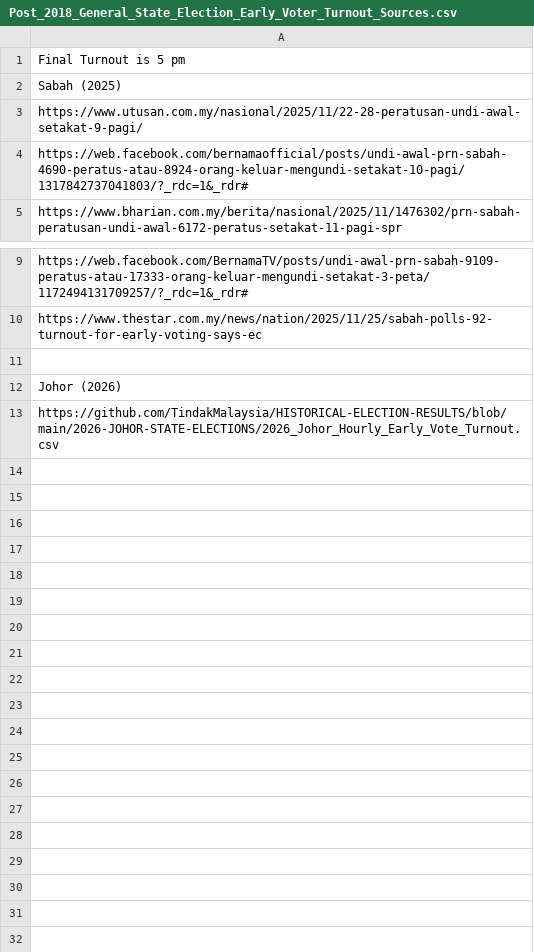
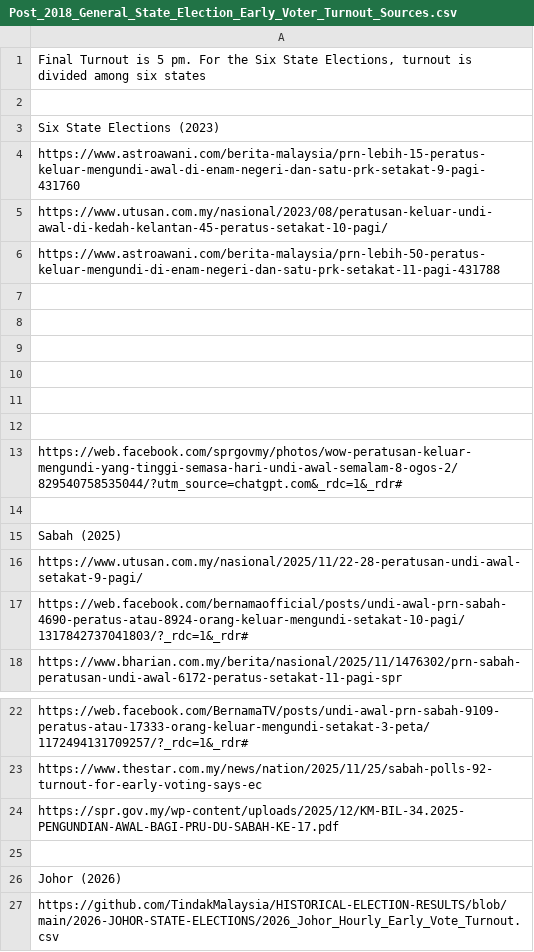
Before and after one commit to TindakMalaysia/General-Election-Data, a CSV file: VOTER_TURNOUT_STUDY/Post_2018_General_State_Election_Early_Voter_Turnout_Sources.csv, drawn as a sheet; only a part is shown, gaps mark what is left out.

Commit message:
Add files via upload

```diff
--- a/VOTER_TURNOUT_STUDY/Post_2018_General_State_Election_Early_Voter_Turnout_Sources.csv
+++ b/VOTER_TURNOUT_STUDY/Post_2018_General_State_Election_Early_Voter_Turnout_Sources.csv
@@ -1,2 +1,15 @@
-Final Turnout is 5 pm
+"Final Turnout is 5 pm. For the Six State Elections, turnout is divided among six states"
+
+Six State Elections (2023)
+https://www.astroawani.com/berita-malaysia/prn-lebih-15-peratus-keluar-mengundi-awal-di-enam-negeri-dan-satu-prk-setakat-9-pagi-431760
+https://www.utusan.com.my/nasional/2023/08/peratusan-keluar-undi-awal-di-kedah-kelantan-45-peratus-setakat-10-pagi/
+https://www.astroawani.com/berita-malaysia/prn-lebih-50-peratus-keluar-mengundi-di-enam-negeri-dan-satu-prk-setakat-11-pagi-431788
+
+
+
+
+
+
+https://web.facebook.com/sprgovmy/photos/wow-peratusan-keluar-mengundi-yang-tinggi-semasa-hari-undi-awal-semalam-8-ogos-2/829540758535044/?utm_source=chatgpt.com&_rdc=1&_rdr#
+
 Sabah (2025)
@@ -10,2 +23,3 @@ https://web.facebook.com/BernamaTV/posts/undi-awal-prn-sabah-9109-peratus-atau-1
 https://www.thestar.com.my/news/nation/2025/11/25/sabah-polls-92-turnout-for-early-voting-says-ec
+https://spr.gov.my/wp-content/uploads/2025/12/KM-BIL-34.2025-PENGUNDIAN-AWAL-BAGI-PRU-DU-SABAH-KE-17.pdf
 
```
